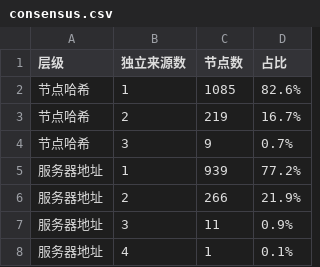
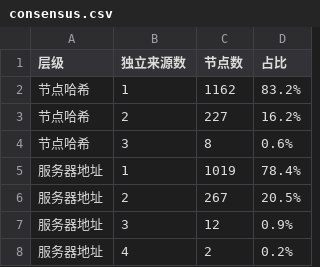
Before and after one commit to learnLi/free-nodes, a CSV file: consensus.csv, drawn as a sheet.

```diff
--- a/consensus.csv
+++ b/consensus.csv
@@ -1,8 +1,8 @@
 层级,独立来源数,节点数,占比
-节点哈希,1,1085,82.6%
-节点哈希,2,219,16.7%
-节点哈希,3,9,0.7%
-服务器地址,1,939,77.2%
-服务器地址,2,266,21.9%
-服务器地址,3,11,0.9%
-服务器地址,4,1,0.1%
+节点哈希,1,1162,83.2%
+节点哈希,2,227,16.2%
+节点哈希,3,8,0.6%
+服务器地址,1,1019,78.4%
+服务器地址,2,267,20.5%
+服务器地址,3,12,0.9%
+服务器地址,4,2,0.2%
```
Also changed, not shown: list_result.csv, probe.csv, 51 other files.
